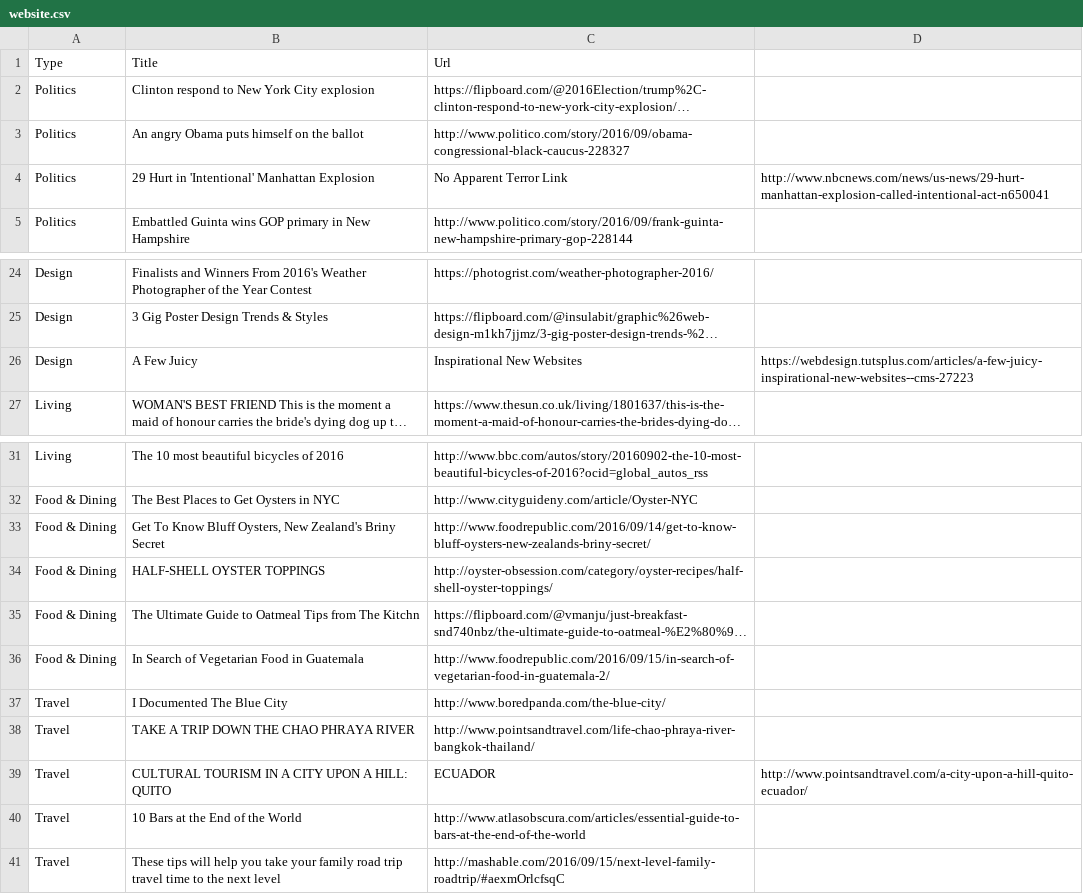
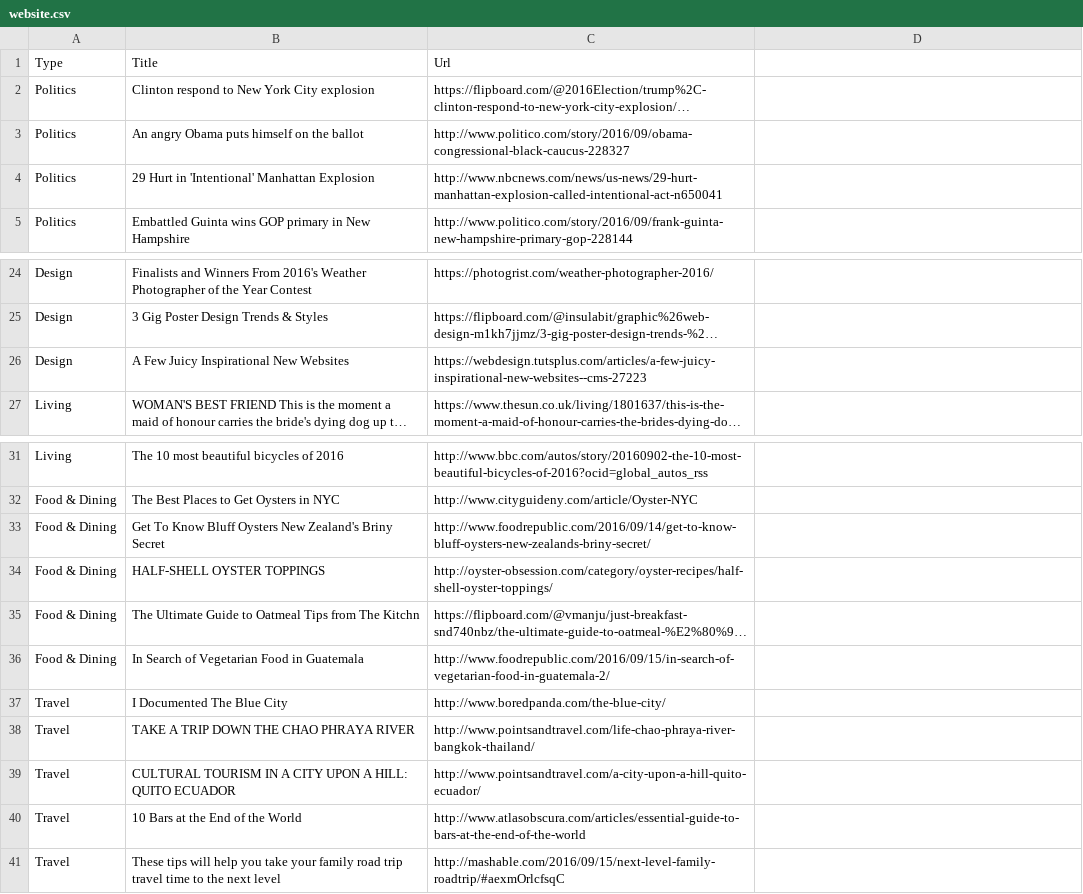
Before and after one commit to chaizheng/Social-Chat, a CSV file: SocialChat/website.csv, drawn as a sheet; only a part is shown, gaps mark what is left out; long unchanged cells end in …; removed rows and columns are numbered as before the commit, all else as after; the diff names each change by its address in the sheet, - before the commit and + after, or states it on an @@ line.

```diff
--- a/SocialChat/website.csv
+++ b/SocialChat/website.csv
-C4: No Apparent Terror Link
+C4: http://www.nbcnews.com/news/us-news/29-hurt-manhattan-explosion-called-intentional-act-n650041
-D4: http://www.nbcnews.com/news/us-news/29-hurt-manhattan-explosion-called-intentional-act-n650041
+D4: (empty)
-row 26: Design | A Few Juicy | Inspirational New Websites | https://webdesign.tutsplus.com/articles/a-few-juicy-inspirational-new-websites--cms-27223
+row 26: Design | A Few Juicy Inspirational New Websites | https://webdesign.tutsplus.com/articles/a-few-juicy-inspirational-new-websites--cms-27223
-B33: …Know Bluff Oysters, New Zealand's…
+B33: …Know Bluff Oysters New Zealand's…
-row 39: Travel | CULTURAL TOURISM IN A CITY UPON A HILL: QUITO | ECUADOR | http://www.pointsandtravel.com/a-city-upon-a-hill-quito-ecuador/
+row 39: Travel | CULTURAL TOURISM IN A CITY UPON A HILL: QUITO ECUADOR | http://www.pointsandtravel.com/a-city-upon-a-hill-quito-ecuador/
```
Also changed, not shown: 8 other files.
